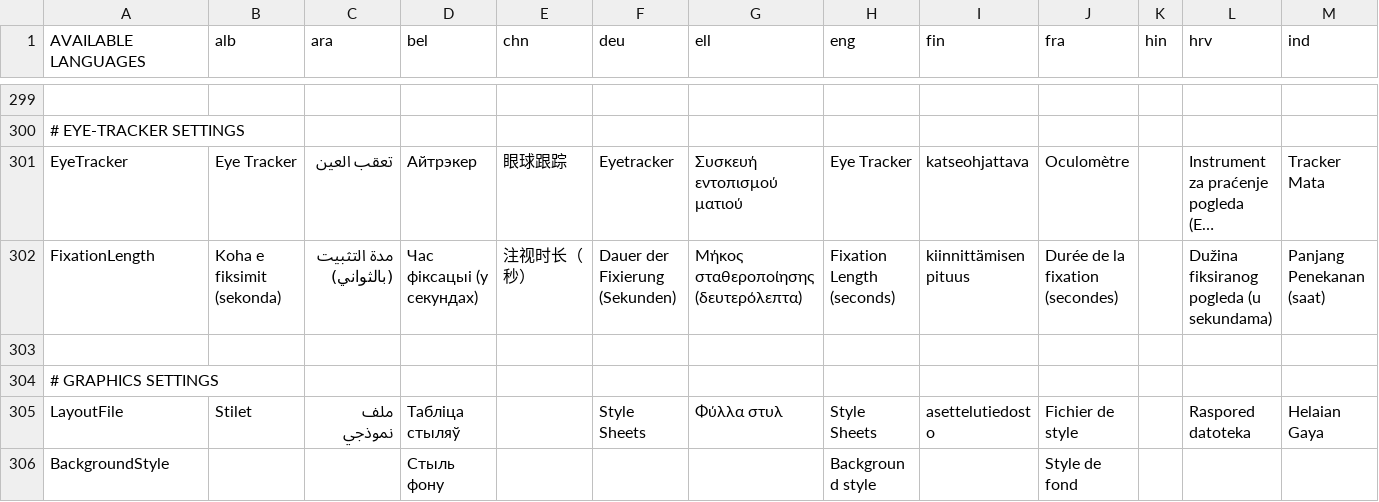
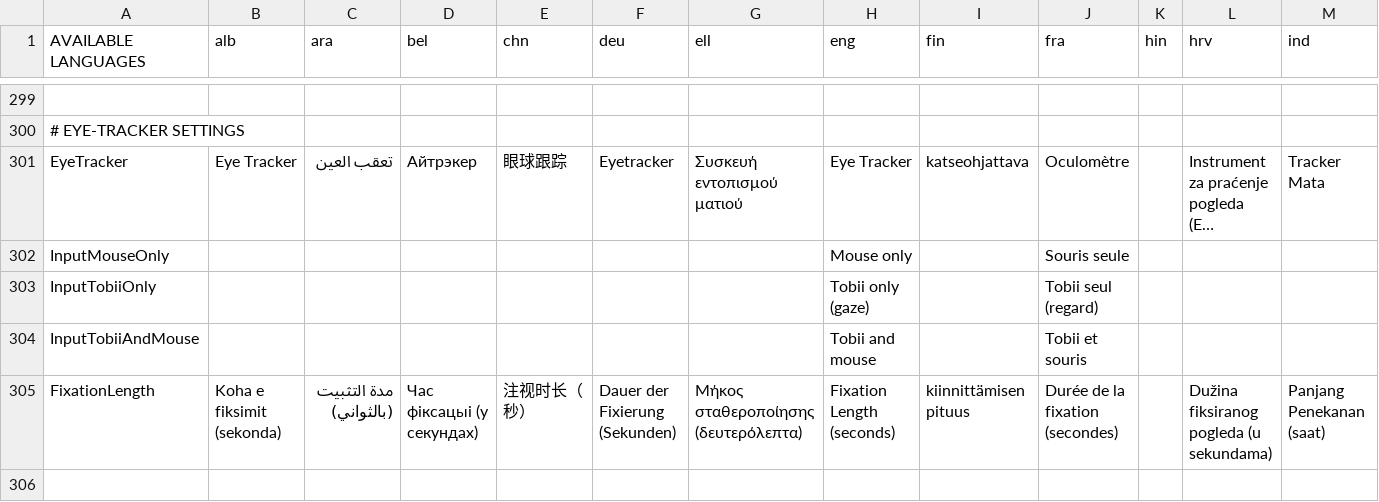
Before and after one commit to GazePlay/GazePlay, a CSV file: gazeplay-core/src/main/resources/data/multilinguism/multilinguism.csv, drawn as a sheet; only a part is shown, gaps mark what is left out; the shorter side is filled out with more unchanged rows; long unchanged cells end in …; rows hold the shown columns only; the diff names each change by its address in the sheet, - before the commit and + after, or states it on an @@ line.

```diff
--- a/gazeplay-core/src/main/resources/data/multilinguism/multilinguism.csv
+++ b/gazeplay-core/src/main/resources/data/multilinguism/multilinguism.csv
+row 302: InputMouseOnly |  |  |  |  |  |  | Mouse only |  | Souris seule
+row 303: InputTobiiOnly |  |  |  |  |  |  | Tobii only (gaze) |  | Tobii seul (regard)
+row 304: InputTobiiAndMouse |  |  |  |  |  |  | Tobii and mouse |  | Tobii et souris
```
Also changed, not shown: 29 other files.
